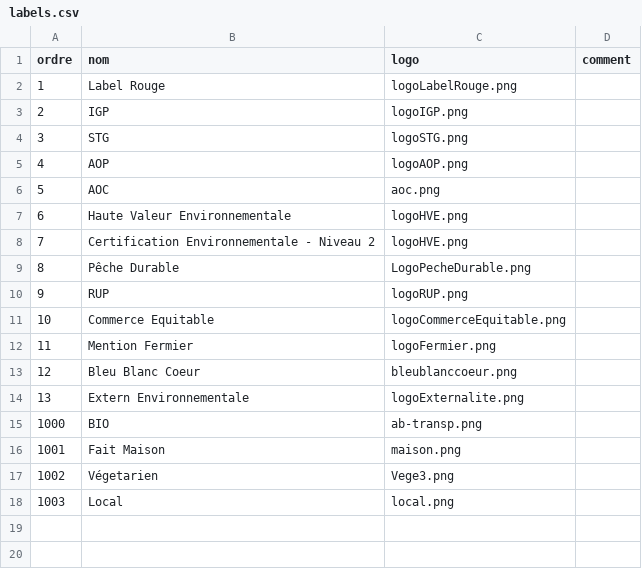
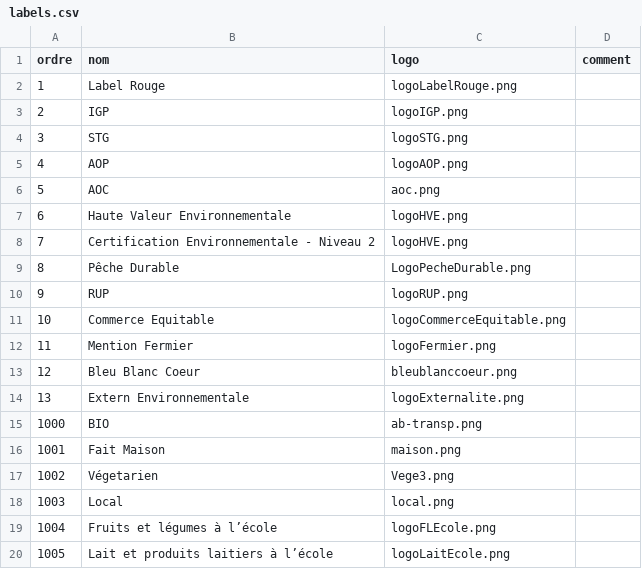
Before and after one commit to GIP-RECIA/uPortal-start, a CSV file: overlays/menu-cantine/src/main/resources/labels.csv, drawn as a sheet; the diff names each change by its address in the sheet, - before the commit and + after, or states it on an @@ line.

Commit message:
deps: bump menu-cantine to version 1.0.6 and menu-cantine-webcomponent to 0.1.20

```diff
--- a/overlays/menu-cantine/src/main/resources/labels.csv
+++ b/overlays/menu-cantine/src/main/resources/labels.csv
+row 19: 1004 | Fruits et légumes à l’école | logoFLEcole.png
+row 20: 1005 | Lait et produits laitiers à l’école | logoLaitEcole.png
```
Also changed, not shown: 1 other file.
